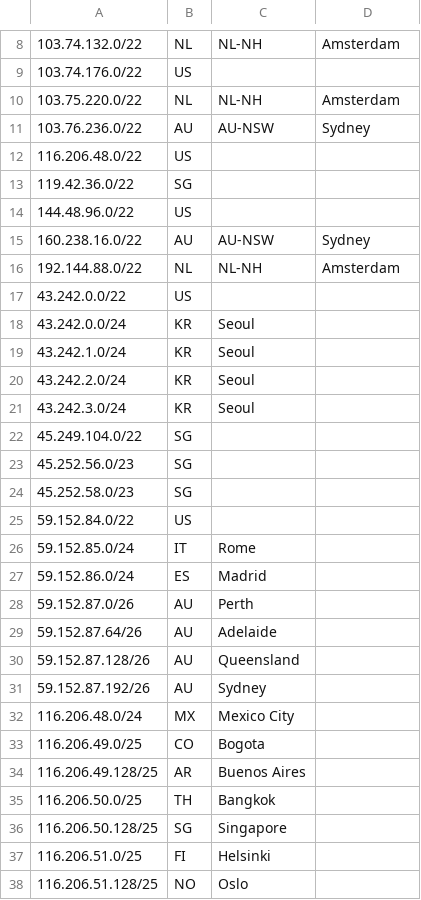
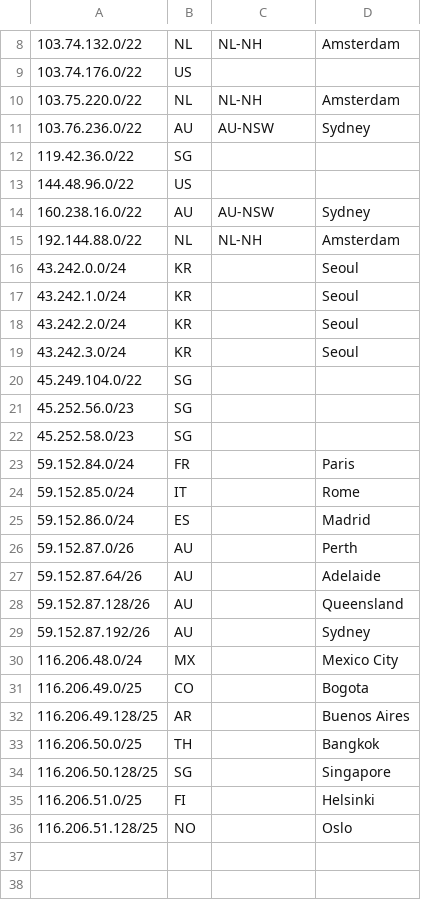
Before and after one commit to dzcrd/dzcrd-networks-geofeed, a CSV file: public/ipgeo.csv, drawn as a sheet; only a part is shown, gaps mark what is left out.

Commit message:
Update ipgeo.csv

```diff
--- a/public/ipgeo.csv
+++ b/public/ipgeo.csv
@@ -11,3 +11,2 @@
 103.76.236.0/22,AU,AU-NSW,Sydney,
-116.206.48.0/22,US,,,
 119.42.36.0/22,SG,,,
@@ -16,7 +15,6 @@
 192.144.88.0/22,NL,NL-NH,Amsterdam,
-43.242.0.0/22,US,,,
-43.242.0.0/24,KR,Seoul,,
-43.242.1.0/24,KR,Seoul,,
-43.242.2.0/24,KR,Seoul,,
-43.242.3.0/24,KR,Seoul,,
+43.242.0.0/24,KR,,Seoul,
+43.242.1.0/24,KR,,Seoul,
+43.242.2.0/24,KR,,Seoul,
+43.242.3.0/24,KR,,Seoul,
 45.249.104.0/22,SG,,,
@@ -24,15 +22,15 @@
 45.252.58.0/23,SG,,,
-59.152.84.0/22,US,,,
-59.152.85.0/24,IT,Rome,,
-59.152.86.0/24,ES,Madrid,,
-59.152.87.0/26,AU,Perth,,
-59.152.87.64/26,AU,Adelaide,,
-59.152.87.128/26,AU,Queensland,,
-59.152.87.192/26,AU,Sydney,,
-116.206.48.0/24,MX,Mexico City,,
-116.206.49.0/25,CO,Bogota,,
-116.206.49.128/25,AR,Buenos Aires,,
-116.206.50.0/25,TH,Bangkok,,
-116.206.50.128/25,SG,Singapore,,
-116.206.51.0/25,FI,Helsinki,,
-116.206.51.128/25,NO,Oslo,,
+59.152.84.0/24,FR,,Paris,
+59.152.85.0/24,IT,,Rome,
+59.152.86.0/24,ES,,Madrid,
+59.152.87.0/26,AU,,Perth,
+59.152.87.64/26,AU,,Adelaide,
+59.152.87.128/26,AU,,Queensland,
+59.152.87.192/26,AU,,Sydney,
+116.206.48.0/24,MX,,Mexico City,
+116.206.49.0/25,CO,,Bogota,
+116.206.49.128/25,AR,,Buenos Aires,
+116.206.50.0/25,TH,,Bangkok,
+116.206.50.128/25,SG,,Singapore,
+116.206.51.0/25,FI,,Helsinki,
+116.206.51.128/25,NO,,Oslo,
```
